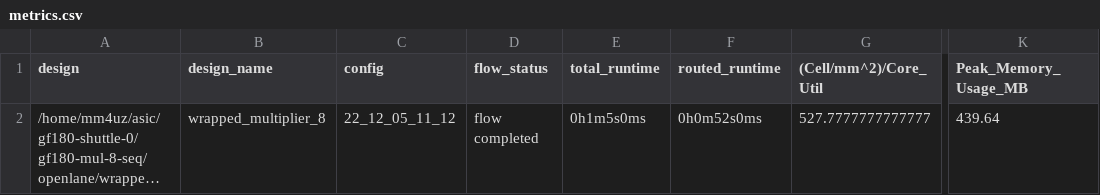
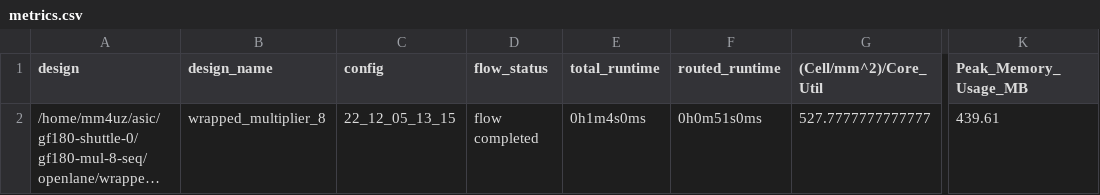
Before and after one commit to mcmorgul/gf180-mul-8-seq, a CSV file: signoff/wrapped_multiplier_8/metrics.csv, drawn as a sheet; only a part is shown, gaps mark what is left out; long unchanged cells end in …; the diff names each change by its address in the sheet, - before the commit and + after, or states it on an @@ line.

```diff
--- a/signoff/wrapped_multiplier_8/metrics.csv
+++ b/signoff/wrapped_multiplier_8/metrics.csv
-C2 (config): 22_12_05_11_12
+C2 (config): 22_12_05_13_15
-E2 (total_runtime): 0h1m5s0ms
+E2 (total_runtime): 0h1m4s0ms
-F2 (routed_runtime): 0h0m52s0ms
+F2 (routed_runtime): 0h0m51s0ms
-K2 (Peak_Memory_Usage_MB): 439.64
+K2 (Peak_Memory_Usage_MB): 439.61
```
Also changed, not shown: signoff/user_project_wrapper/metrics.csv, 13 other files.
